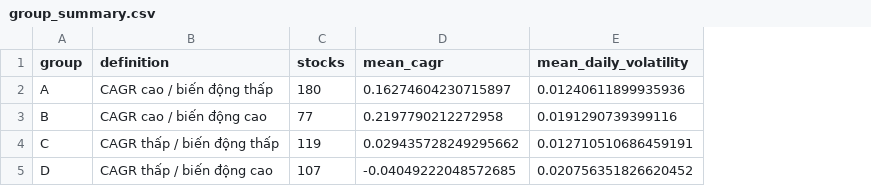
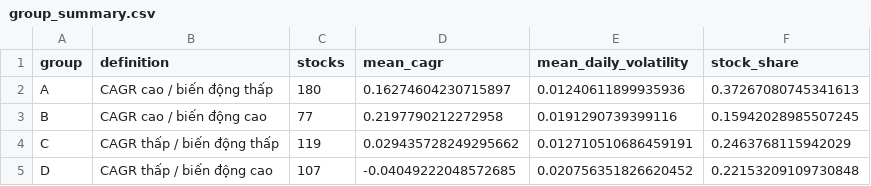
Before and after one commit to duc07nutsales/analyze-stock, a CSV file: outputs/tables/group_summary.csv, drawn as a sheet; the diff names each change by its address in the sheet, - before the commit and + after, or states it on an @@ line.

```diff
--- a/outputs/tables/group_summary.csv
+++ b/outputs/tables/group_summary.csv
+column F (stock_share), rows 2-5: 0.37267080745341613 | 0.15942028985507245 | 0.2463768115942029 | 0.22153209109730848
```
Also changed, not shown: 34 other files.
